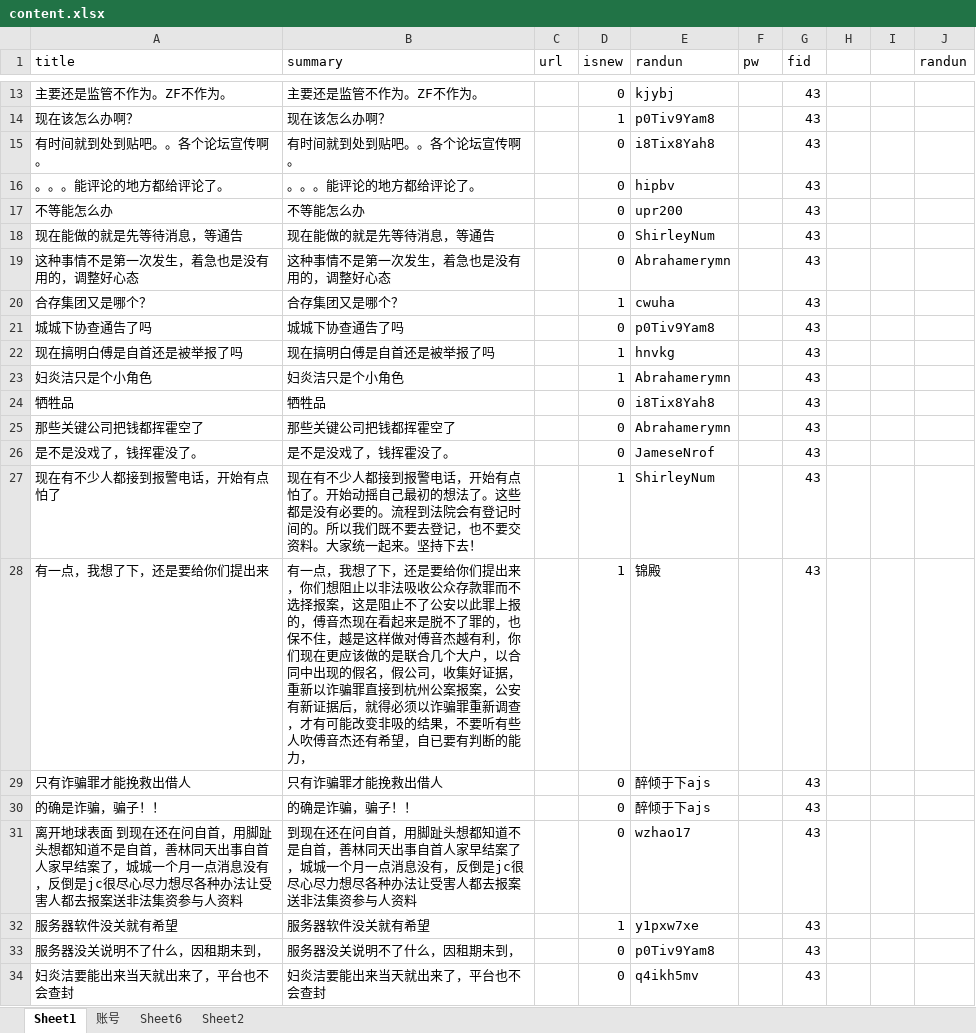
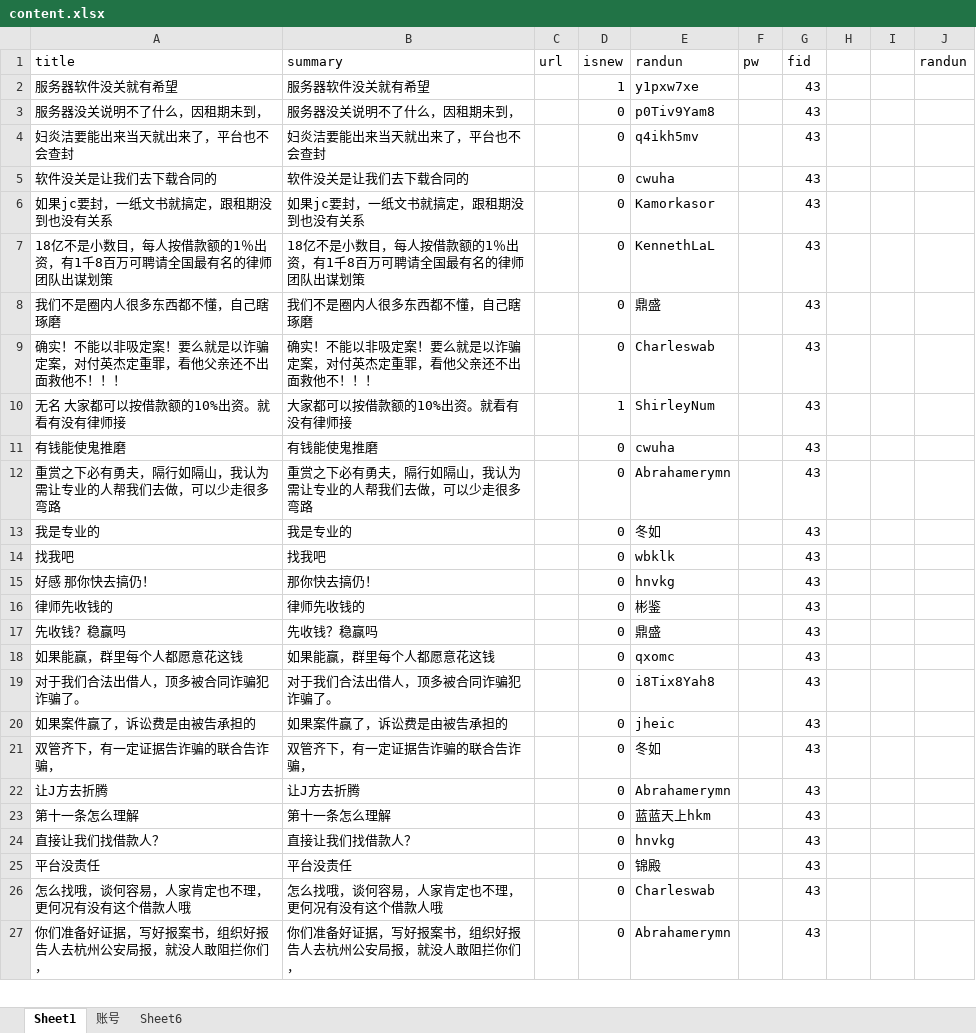
Before and after one commit to Kingva/minibondforstaging, an Excel workbook: crawler/contentxls/content.xlsx, sheet Sheet1, drawn as a sheet; only a part is shown, gaps mark what is left out; the shorter side is filled out with more unchanged rows; values as stored, in another font and other column widths than the file's, no borders; the diff covers the shown part only; the diff names each change by its address in the sheet, - before the commit and + after, or states it on an @@ line.

```diff
--- a/crawler/contentxls/content.xlsx (sheet Sheet1)
+++ b/crawler/contentxls/content.xlsx (sheet Sheet1)
-sheet tab: Sheet2
-row 13: 主要还是监管不作为。ZF不作为。 | 主要还是监管不作为。ZF不作为。 |  | 0 | kjybj |  | 43
-row 14: 现在该怎么办啊？ | 现在该怎么办啊？ |  | 1 | p0Tiv9Yam8 |  | 43
-row 15: 有时间就到处到贴吧。。各个论坛宣传啊。 | 有时间就到处到贴吧。。各个论坛宣传啊。 |  | 0 | i8Tix8Yah8 |  | 43
-row 16: 。。。能评论的地方都给评论了。 | 。。。能评论的地方都给评论了。 |  | 0 | hipbv |  | 43
-row 17: 不等能怎么办 | 不等能怎么办 |  | 0 | upr200 |  | 43
-row 18: 现在能做的就是先等待消息，等通告 | 现在能做的就是先等待消息，等通告 |  | 0 | ShirleyNum |  | 43
-row 19: 这种事情不是第一次发生，着急也是没有用的，调整好心态 | 这种事情不是第一次发生，着急也是没有用的，调整好心态 |  | 0 | Abrahamerymn |  | 43
-row 20: 合存集团又是哪个？ | 合存集团又是哪个？ |  | 1 | cwuha |  | 43
-row 21: 城城下协查通告了吗 | 城城下协查通告了吗 |  | 0 | p0Tiv9Yam8 |  | 43
-row 22: 现在搞明白傅是自首还是被举报了吗 | 现在搞明白傅是自首还是被举报了吗 |  | 1 | hnvkg |  | 43
-row 23: 妇炎洁只是个小角色 | 妇炎洁只是个小角色 |  | 1 | Abrahamerymn |  | 43
-row 24: 牺牲品 | 牺牲品 |  | 0 | i8Tix8Yah8 |  | 43
-row 25: 那些关键公司把钱都挥霍空了 | 那些关键公司把钱都挥霍空了 |  | 0 | Abrahamerymn |  | 43
-row 26: 是不是没戏了，钱挥霍没了。 | 是不是没戏了，钱挥霍没了。 |  | 0 | JameseNrof |  | 43
-row 27: 现在有不少人都接到报警电话，开始有点怕了 | 现在有不少人都接到报警电话，开始有点怕了。开始动摇自己最初的想法了。这些都是没有必要的。流程到法院会有登记时间的。所以我们既不要去登记，也不要交资料。大家统一起来。坚持下去！ |  | 1 | ShirleyNum |  | 43
-row 28: 有一点，我想了下，还是要给你们提出来 | 有一点，我想了下，还是要给你们提出来，你们想阻止以非法吸收公众存款罪而不选择报案，这是阻止不了公安以此罪上报的，傅音杰现在看起来是脱不了罪的，也保不住，越是这样做对傅音杰越有利，你们现在更应该做的是联合几个大户，以合同中出现的假名，假公司，收集好证据，重新以诈骗罪直接到杭州公案报案，公安有新证据后，就得必须以诈骗罪重新调查，才有可能改变非吸的结果，不要听有些人吹傅音杰还有希望，自已要有判断的能力， |  | 1 | 锦殿 |  | 43
-row 29: 只有诈骗罪才能挽救出借人 | 只有诈骗罪才能挽救出借人 |  | 0 | 醉倾于下ajs |  | 43
-row 30: 的确是诈骗，骗子！！ | 的确是诈骗，骗子！！ |  | 0 | 醉倾于下ajs |  | 43
-row 31: 离开地球表面 到现在还在问自首，用脚趾头想都知道不是自首，善林同天出事自首人家早结案了，城城一个月一点消息没有，反倒是jc很尽心尽力想尽各种办法让受害人都去报案送非法集资参与人资料 | 到现在还在问自首，用脚趾头想都知道不是自首，善林同天出事自首人家早结案了，城城一个月一点消息没有，反倒是jc很尽心尽力想尽各种办法让受害人都去报案送非法集资参与人资料 |  | 0 | wzhao17 |  | 43
```
Also changed, not shown: 11 removed rows elsewhere in this sheet, aptop/personal.xlsx, crawler/contentxls/content lb.xlsx, 8 other files.
